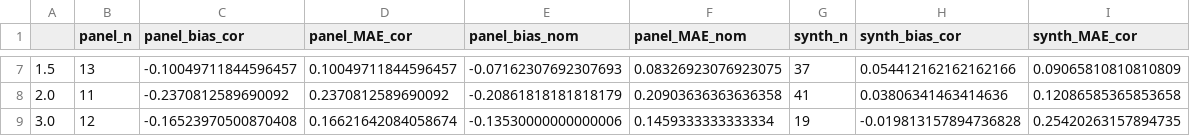
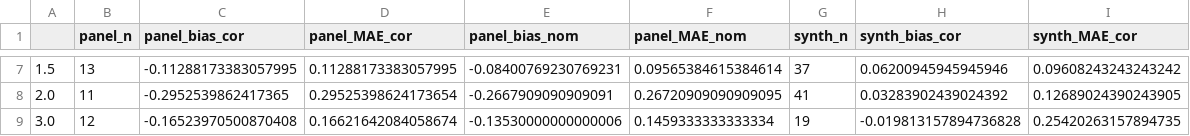
Before and after one commit to hozaifa1/prohori, a CSV file: eval/results/width_eval_tune_specimens_shipped.csv, drawn as a sheet; only a part is shown, gaps mark what is left out; the diff covers the shown part only.

```diff
--- a/eval/results/width_eval_tune_specimens_shipped.csv
+++ b/eval/results/width_eval_tune_specimens_shipped.csv
@@ -7,3 +7,3 @@
-1.5,13,-0.10049711844596457,0.10049711844596457,-0.07162307692307693,0.08326923076923075,37,0.054412162162162166,0.09065810810810809
-2.0,11,-0.2370812589690092,0.2370812589690092,-0.20861818181818179,0.20903636363636358,41,0.03806341463414636,0.12086585365853658
+1.5,13,-0.11288173383057995,0.11288173383057995,-0.08400769230769231,0.09565384615384614,37,0.06200945945945946,0.09608243243243242
+2.0,11,-0.2952539862417365,0.29525398624173654,-0.2667909090909091,0.26720909090909095,41,0.03283902439024392,0.12689024390243905
 3.0,12,-0.16523970500870408,0.16621642084058674,-0.13530000000000006,0.1459333333333334,19,-0.019813157894736828,0.25420263157894735
```
Also changed, not shown: 30 edited cells elsewhere in this file, eval/results/width_eval_tune_tables.csv, 15 other files.
